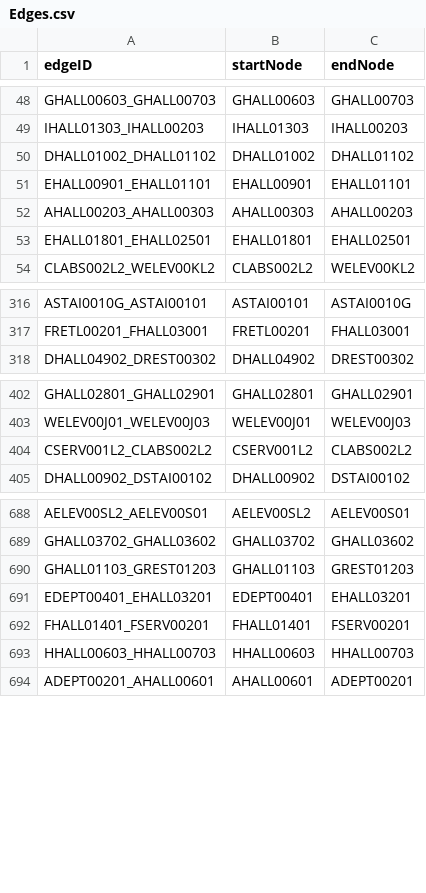
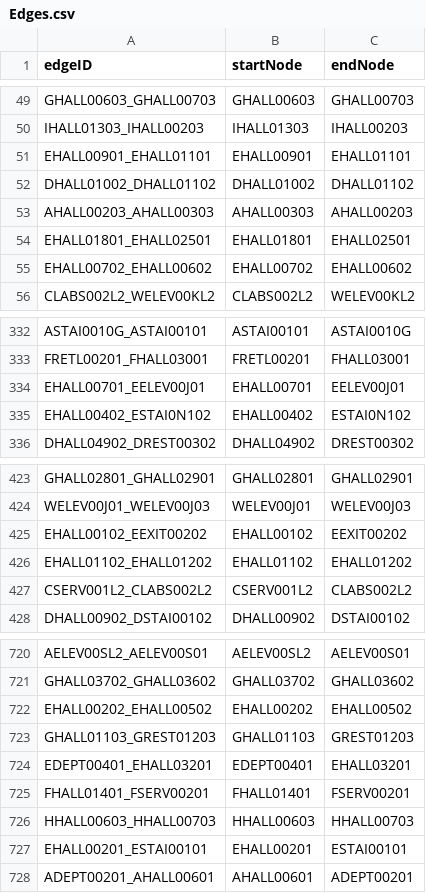
Before and after one commit to Tung-Truong/EmeraldElbowWitches, a CSV file: src/model/docs/Edges.csv, drawn as a sheet; only a part is shown, gaps mark what is left out; the diff covers the shown part only.

```diff
--- a/src/model/docs/Edges.csv
+++ b/src/model/docs/Edges.csv
@@ -49,6 +50,7 @@ GHALL00603_GHALL00703,GHALL00603,GHALL00703
 IHALL01303_IHALL00203,IHALL01303,IHALL00203
+EHALL00901_EHALL01101,EHALL00901,EHALL01101
 DHALL01002_DHALL01102,DHALL01002,DHALL01102
-EHALL00901_EHALL01101,EHALL00901,EHALL01101
 AHALL00203_AHALL00303,AHALL00303,AHALL00203
 EHALL01801_EHALL02501,EHALL01801,EHALL02501
+EHALL00702_EHALL00602,EHALL00702,EHALL00602
 CLABS002L2_WELEV00KL2,CLABS002L2,WELEV00KL2
@@ -317,2 +333,4 @@ ASTAI0010G_ASTAI00101,ASTAI00101,ASTAI0010G
 FRETL00201_FHALL03001,FRETL00201,FHALL03001
+EHALL00701_EELEV00J01,EHALL00701,EELEV00J01
+EHALL00402_ESTAI0N102,EHALL00402,ESTAI0N102
 DHALL04902_DREST00302,DHALL04902,DREST00302
@@ -403,2 +424,4 @@ GHALL02801_GHALL02901,GHALL02801,GHALL02901
 WELEV00J01_WELEV00J03,WELEV00J01,WELEV00J03
+EHALL00102_EEXIT00202,EHALL00102,EEXIT00202
+EHALL01102_EHALL01202,EHALL01102,EHALL01202
 CSERV001L2_CLABS002L2,CSERV001L2,CLABS002L2
@@ -689,2 +721,3 @@ AELEV00SL2_AELEV00S01,AELEV00SL2,AELEV00S01
 GHALL03702_GHALL03602,GHALL03702,GHALL03602
+EHALL00202_EHALL00502,EHALL00202,EHALL00502
 GHALL01103_GREST01203,GHALL01103,GREST01203
@@ -693,2 +726,3 @@ FHALL01401_FSERV00201,FHALL01401,FSERV00201
 HHALL00603_HHALL00703,HHALL00603,HHALL00703
+EHALL00201_ESTAI00101,EHALL00201,ESTAI00101
 ADEPT00201_AHALL00601,AHALL00601,ADEPT00201
```
Also changed, not shown: 27 added rows and 7 moved rows elsewhere in this file, src/model/docs/Nodes.csv, 2 other files.
